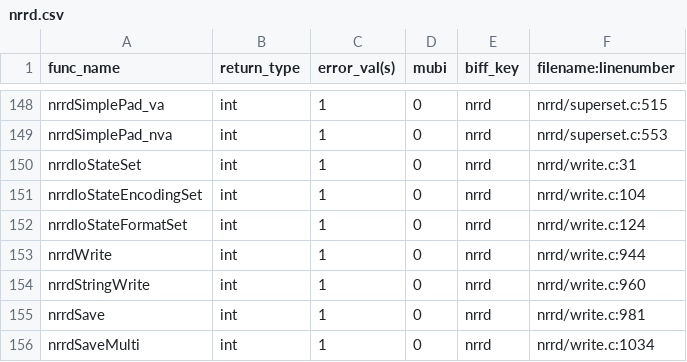
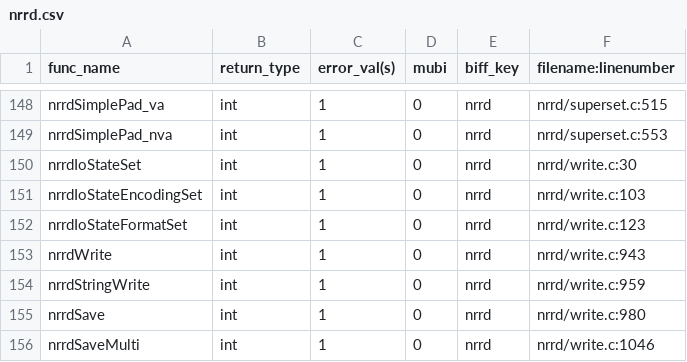
Before and after one commit to Slicer/teem, a CSV file: python/cffi/biffdata/nrrd.csv, drawn as a sheet; only a part is shown, gaps mark what is left out; the diff covers the shown part only.

```diff
--- a/python/cffi/biffdata/nrrd.csv
+++ b/python/cffi/biffdata/nrrd.csv
@@ -149,8 +149,8 @@ nrrdSimplePad_va,int,1,0,nrrd,nrrd/superset.c:515
 nrrdSimplePad_nva,int,1,0,nrrd,nrrd/superset.c:553
-nrrdIoStateSet,int,1,0,nrrd,nrrd/write.c:31
-nrrdIoStateEncodingSet,int,1,0,nrrd,nrrd/write.c:104
-nrrdIoStateFormatSet,int,1,0,nrrd,nrrd/write.c:124
-nrrdWrite,int,1,0,nrrd,nrrd/write.c:944
-nrrdStringWrite,int,1,0,nrrd,nrrd/write.c:960
-nrrdSave,int,1,0,nrrd,nrrd/write.c:981
-nrrdSaveMulti,int,1,0,nrrd,nrrd/write.c:1034
+nrrdIoStateSet,int,1,0,nrrd,nrrd/write.c:30
+nrrdIoStateEncodingSet,int,1,0,nrrd,nrrd/write.c:103
+nrrdIoStateFormatSet,int,1,0,nrrd,nrrd/write.c:123
+nrrdWrite,int,1,0,nrrd,nrrd/write.c:943
+nrrdStringWrite,int,1,0,nrrd,nrrd/write.c:959
+nrrdSave,int,1,0,nrrd,nrrd/write.c:980
+nrrdSaveMulti,int,1,0,nrrd,nrrd/write.c:1046
```
Also changed, not shown: 18 edited cells elsewhere in this file, 2 other files.
